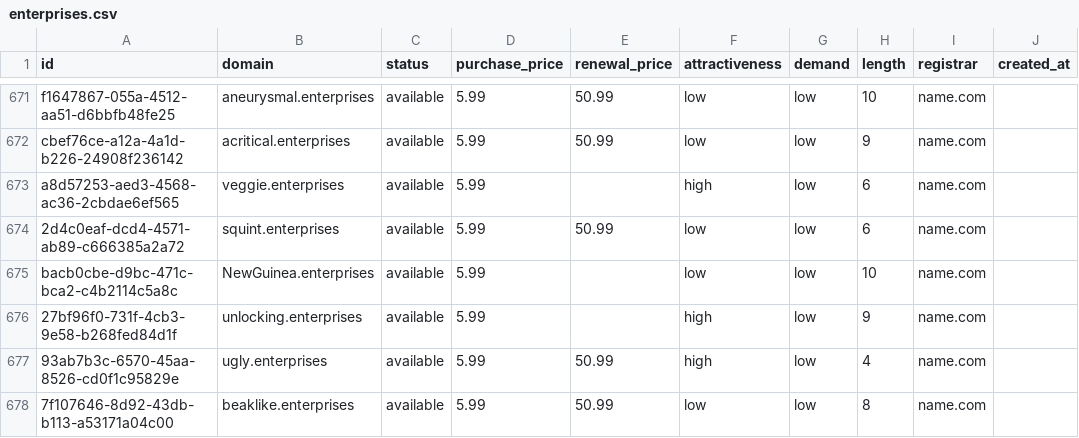
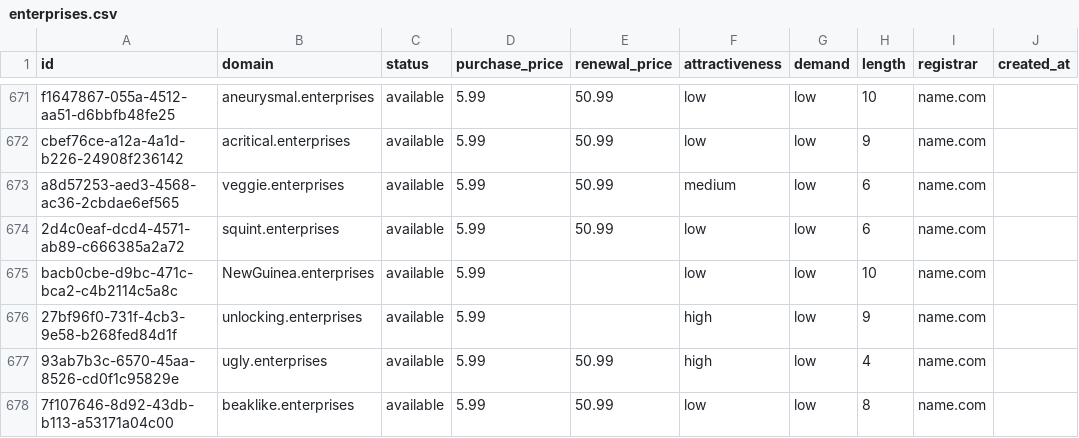
Before and after one commit to UniqueDomains/enterprises-oneword-domains, a CSV file: enterprises.csv, drawn as a sheet; only a part is shown, gaps mark what is left out; the diff names each change by its address in the sheet, - before the commit and + after, or states it on an @@ line.

Commit message:
Domains update

```diff
--- a/enterprises.csv
+++ b/enterprises.csv
-E673 (renewal_price): (empty)
+E673 (renewal_price): 50.99
-F673 (attractiveness): high
+F673 (attractiveness): medium
```
Also changed, not shown: 4 other files.
